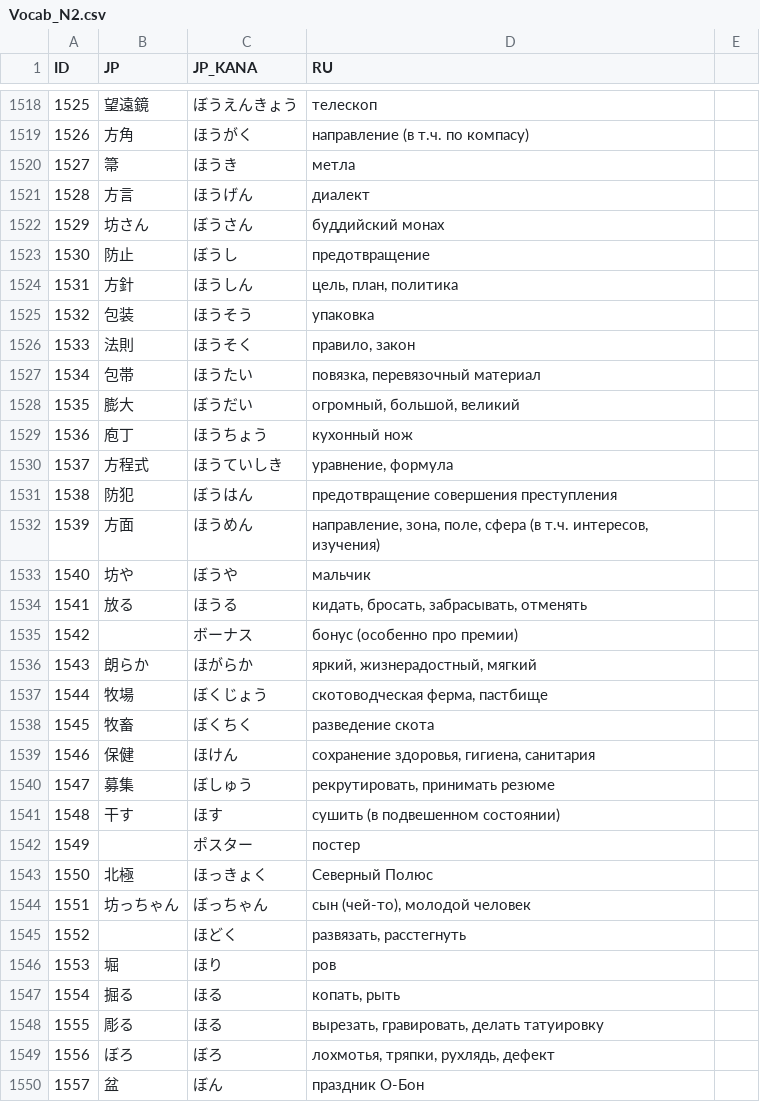
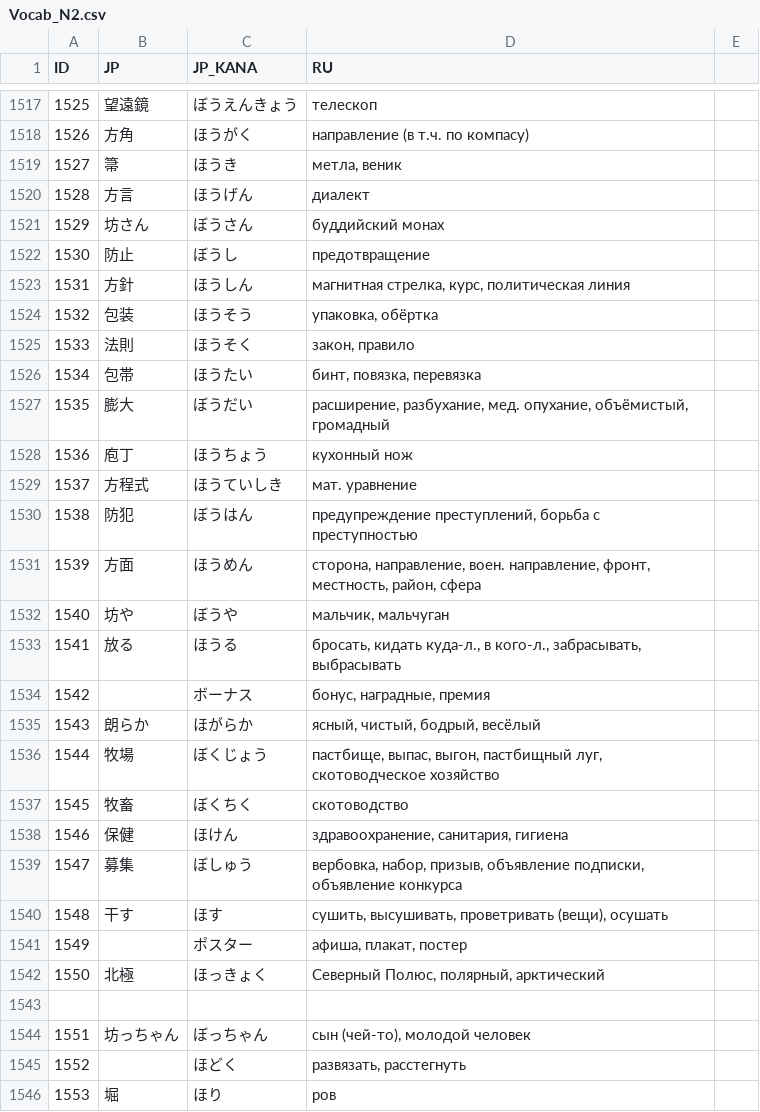
Before and after one commit to gwend/jvocab.data, a CSV file: Vocab_N2.csv, drawn as a sheet; only a part is shown, gaps mark what is left out; the shorter side is filled out with more unchanged rows; the diff covers the shown part only.

```diff
--- a/Vocab_N2.csv
+++ b/Vocab_N2.csv
@@ -1519,3 +1518,3 @@ ID;JP;JP_KANA;RU
 1526;方角;ほうがく;направление (в т.ч. по компасу)
-1527;箒;ほうき;метла
+1527;箒;ほうき;метла, веник
 1528;方言;ほうげん;диалект
@@ -1523,22 +1522,23 @@ ID;JP;JP_KANA;RU
 1530;防止;ぼうし;предотвращение
-1531;方針;ほうしん;цель, план, политика
-1532;包装;ほうそう;упаковка
-1533;法則;ほうそく;правило, закон
-1534;包帯;ほうたい;повязка, перевязочный материал
-1535;膨大;ぼうだい;огромный, большой, великий
+1531;方針;ほうしん;магнитная стрелка, курс, политическая линия
+1532;包装;ほうそう;упаковка, обёртка
+1533;法則;ほうそく;закон, правило
+1534;包帯;ほうたい;бинт, повязка, перевязка
+1535;膨大;ぼうだい;расширение, разбухание, мед. опухание, объёмистый, громадный
 1536;庖丁;ほうちょう;кухонный нож
-1537;方程式;ほうていしき;уравнение, формула
-1538;防犯;ぼうはん;предотвращение совершения преступления
-1539;方面;ほうめん;направление, зона, поле, сфера (в т.ч. интересов, изучения)
-1540;坊や;ぼうや;мальчик
-1541;放る;ほうる;кидать, бросать, забрасывать, отменять
-1542;;ボーナス;бонус (особенно про премии)
-1543;朗らか;ほがらか;яркий, жизнерадостный, мягкий
-1544;牧場;ぼくじょう;скотоводческая ферма, пастбище
-1545;牧畜;ぼくちく;разведение скота
-1546;保健;ほけん;сохранение здоровья, гигиена, санитария
-1547;募集;ぼしゅう;рекрутировать, принимать резюме
-1548;干す;ほす;сушить (в подвешенном состоянии)
-1549;;ポスター;постер
-1550;北極;ほっきょく;Северный Полюс
+1537;方程式;ほうていしき;мат. уравнение
+1538;防犯;ぼうはん;предупреждение преступлений, борьба с преступностью
+1539;方面;ほうめん;сторона, направление, воен. направление, фронт, местность, район, сфера
+1540;坊や;ぼうや;мальчик, мальчуган
+1541;放る;ほうる;бросать, кидать куда-л., в кого-л., забрасывать, выбрасывать
+1542;;ボーナス;бонус, наградные, премия
+1543;朗らか;ほがらか;ясный, чистый, бодрый, весёлый
+1544;牧場;ぼくじょう;пастбище, выпас, выгон, пастбищный луг, скотоводческое хозяйство
+1545;牧畜;ぼくちく;скотоводство
+1546;保健;ほけん;здравоохранение, санитария, гигиена
+1547;募集;ぼしゅう;вербовка, набор, призыв, объявление подписки, объявление конкурса
+1548;干す;ほす;сушить, высушивать, проветривать (вещи), осушать
+1549;;ポスター;афиша, плакат, постер
+1550;北極;ほっきょく;Северный Полюс, полярный, арктический
+
 1551;坊っちゃん;ぼっちゃん;сын (чей-то), молодой человек
```
Also changed, not shown: 1 removed row and 19 edited cells elsewhere in this file.
